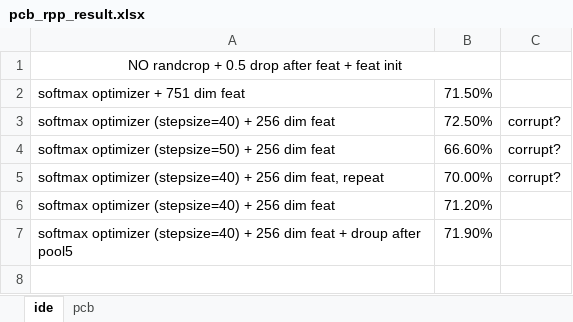
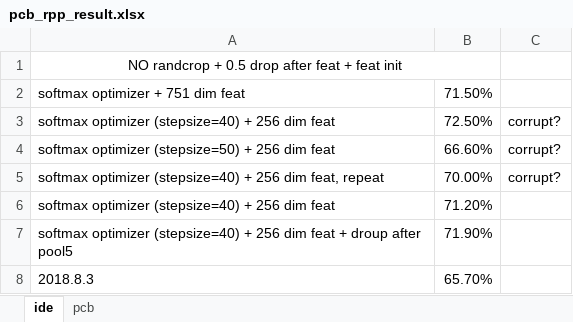
Before and after one commit to hou-yz/open-reid-tracking, an Excel workbook: pcb_rpp_result.xlsx, sheet ide, drawn as a sheet; values as stored, in another font and other column widths than the file's, no borders; the diff names each change by its address in the sheet, - before the commit and + after, or states it on an @@ line.

```diff
--- a/pcb_rpp_result.xlsx (sheet ide)
+++ b/pcb_rpp_result.xlsx (sheet ide)
+row 8: 2018.8.3 | 65.70%
```
Also changed, not shown: 5 other files.
